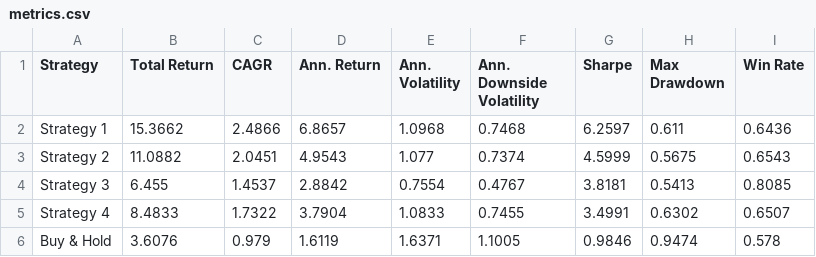
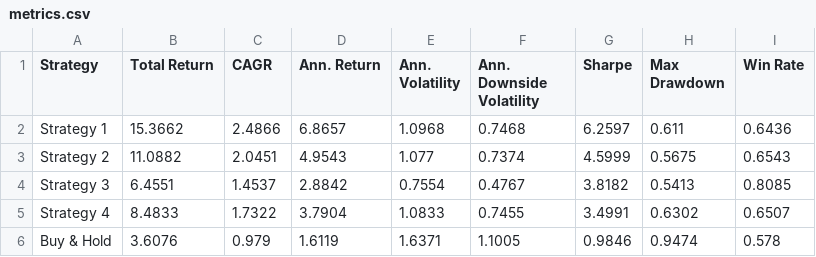
Before and after one commit to dof-studio/SPYDL1D, a CSV file: metrics.csv, drawn as a sheet.

```diff
--- a/metrics.csv
+++ b/metrics.csv
@@ -3,3 +3,3 @@ Strategy 1,15.3662,2.4866,6.8657,1.0968,0.7468,6.2597,0.611,0.6436
 Strategy 2,11.0882,2.0451,4.9543,1.077,0.7374,4.5999,0.5675,0.6543
-Strategy 3,6.455,1.4537,2.8842,0.7554,0.4767,3.8181,0.5413,0.8085
+Strategy 3,6.4551,1.4537,2.8842,0.7554,0.4767,3.8182,0.5413,0.8085
 Strategy 4,8.4833,1.7322,3.7904,1.0833,0.7455,3.4991,0.6302,0.6507
```
Also changed, not shown: 1 other file.
